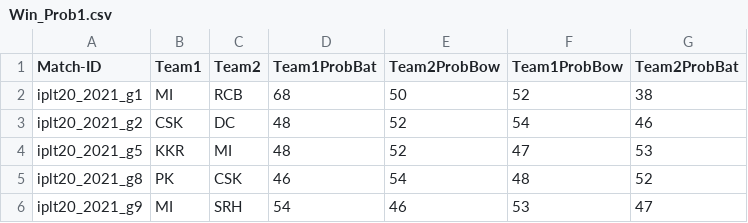
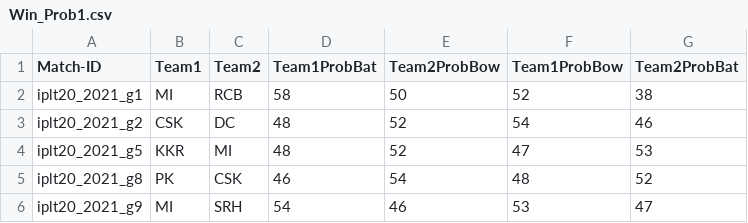
Before and after one commit to Rajnikanth11/victor, a CSV file: Win_Prob1.csv, drawn as a sheet.

Commit message:
hiki

```diff
--- a/Win_Prob1.csv
+++ b/Win_Prob1.csv
@@ -1,3 +1,3 @@
 Match-ID,Team1,Team2,Team1ProbBat,Team2ProbBow,Team1ProbBow,Team2ProbBat
-iplt20_2021_g1,MI,RCB,68,50,52,38
+iplt20_2021_g1,MI,RCB,58,50,52,38
 iplt20_2021_g2,CSK,DC,48,52,54,46
```
